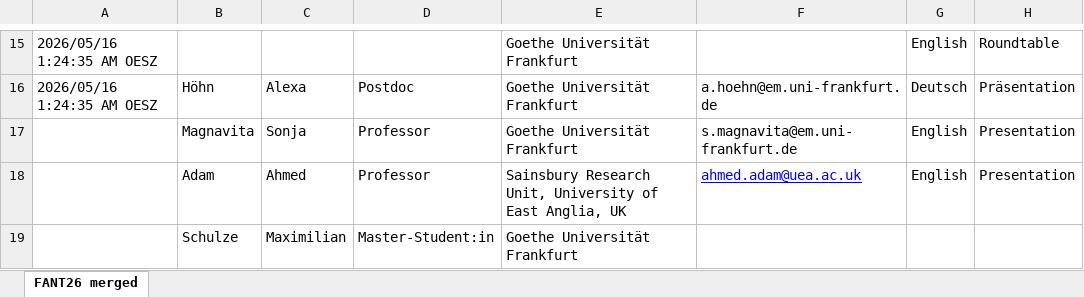
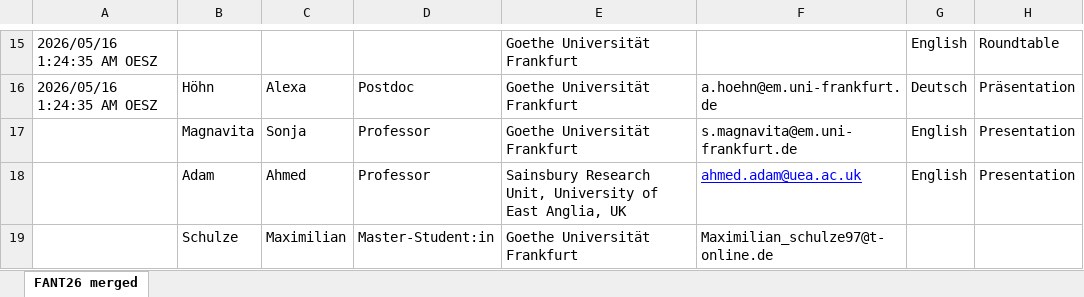
Before and after one commit to JuanMarcops/FANT_2026, an Excel workbook: data/FANT26_merged.xlsx, sheet FANT26 merged, drawn as a sheet; only a part is shown, gaps mark what is left out; values as stored, in another font and other column widths than the file's, no borders; the diff names each change by its address in the sheet, - before the commit and + after, or states it on an @@ line.

```diff
--- a/data/FANT26_merged.xlsx (sheet FANT26 merged)
+++ b/data/FANT26_merged.xlsx (sheet FANT26 merged)
-F19: (empty)
+F19: Maximilian_schulze97@t-online.de
```
